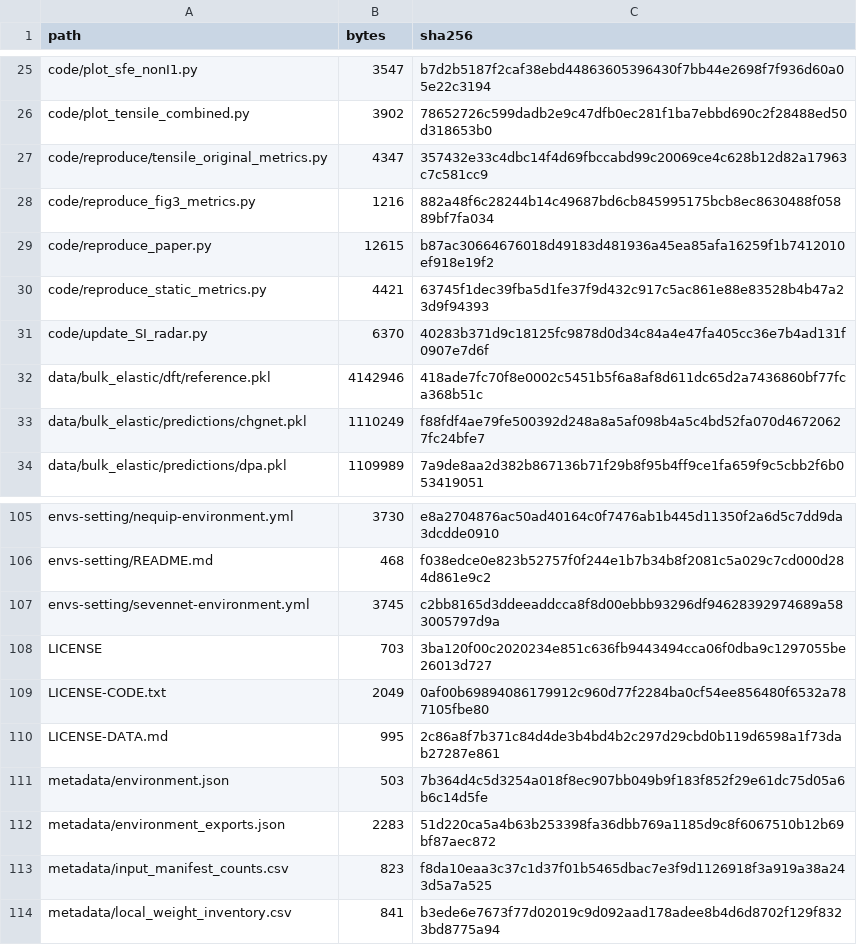
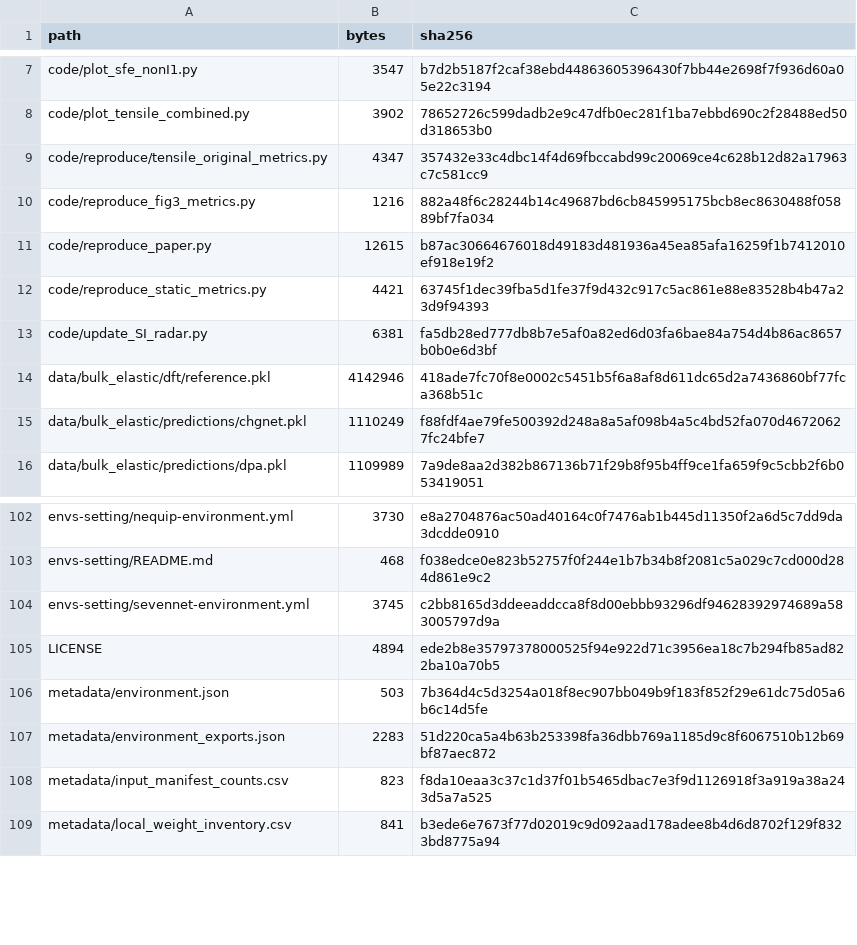
Before and after one commit to jiaweny097-web/MLIP-Benchmark, a CSV file: metadata/release_files.csv, drawn as a sheet; only a part is shown, gaps mark what is left out; the diff covers the shown part only.

```diff
--- a/metadata/release_files.csv
+++ b/metadata/release_files.csv
@@ -30,3 +12,3 @@ code/reproduce_paper.py,12615,b87ac30664676018d49183d481936a45ea85afa16259f1b741
 code/reproduce_static_metrics.py,4421,63745f1dec39fba5d1fe37f9d432c917c5ac861e88e83528b4b47a23d9f94393
-code/update_SI_radar.py,6370,40283b371d9c18125fc9878d0d34c84a4e47fa405cc36e7b4ad131f0907e7d6f
+code/update_SI_radar.py,6381,fa5db28ed777db8b7e5af0a82ed6d03fa6bae84a754d4b86ac8657b0b0e6d3bf
 data/bulk_elastic/dft/reference.pkl,4142946,418ade7fc70f8e0002c5451b5f6a8af8d611dc65d2a7436860bf77fca368b51c
@@ -107,5 +104,3 @@ envs-setting/README.md,468,f038edce0e823b52757f0f244e1b7b34b8f2081c5a029c7cd000d
 envs-setting/sevennet-environment.yml,3745,c2bb8165d3ddeeaddcca8f8d00ebbb93296df94628392974689a583005797d9a
-LICENSE,703,3ba120f00c2020234e851c636fb9443494cca06f0dba9c1297055be26013d727
-LICENSE-CODE.txt,2049,0af00b69894086179912c960d77f2284ba0cf54ee856480f6532a787105fbe80
-LICENSE-DATA.md,995,2c86a8f7b371c84d4de3b4bd4b2c297d29cbd0b119d6598a1f73dab27287e861
+LICENSE,4894,ede2b8e35797378000525f94e922d71c3956ea18c7b294fb85ad822ba10a70b5
 metadata/environment.json,503,7b364d4c5d3254a018f8ec907bb049b9f183f852f29e61dc75d05a6b6c14d5fe
```
Also changed, not shown: 16 added rows, 21 removed rows and 10 edited cells elsewhere in this file, data/figure_sources/fig7b/scoring_provenance.csv, 41 other files.
